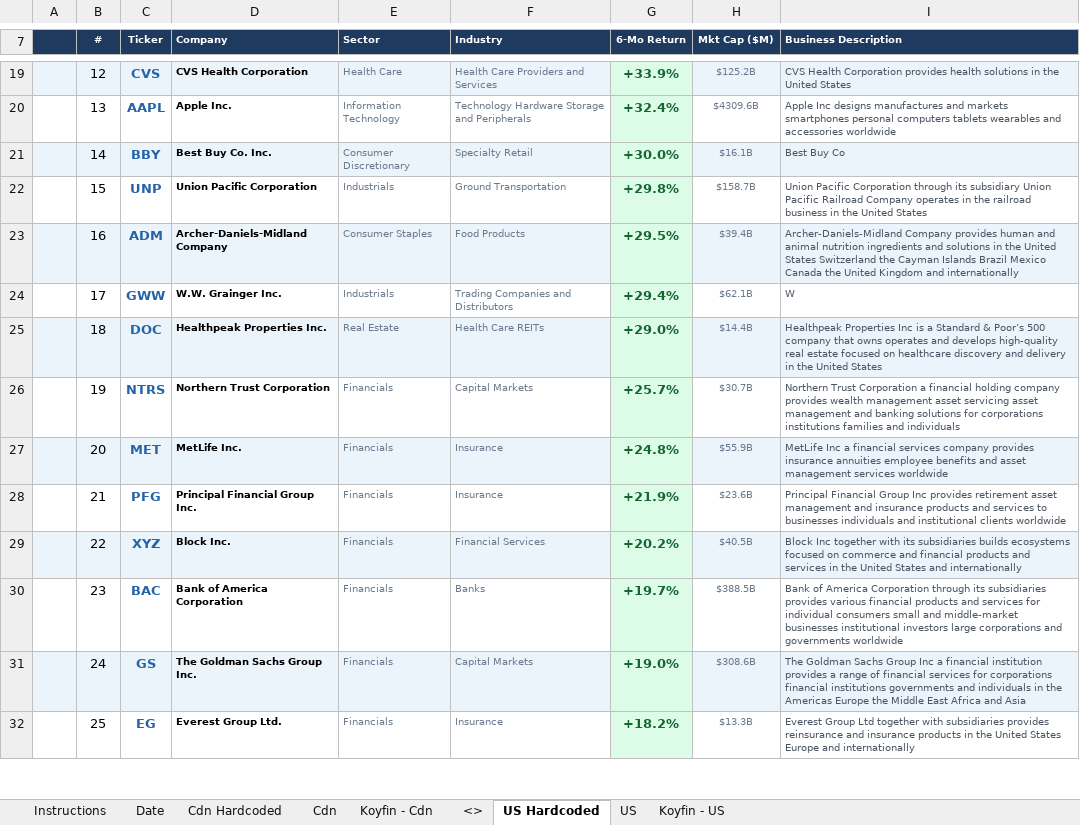
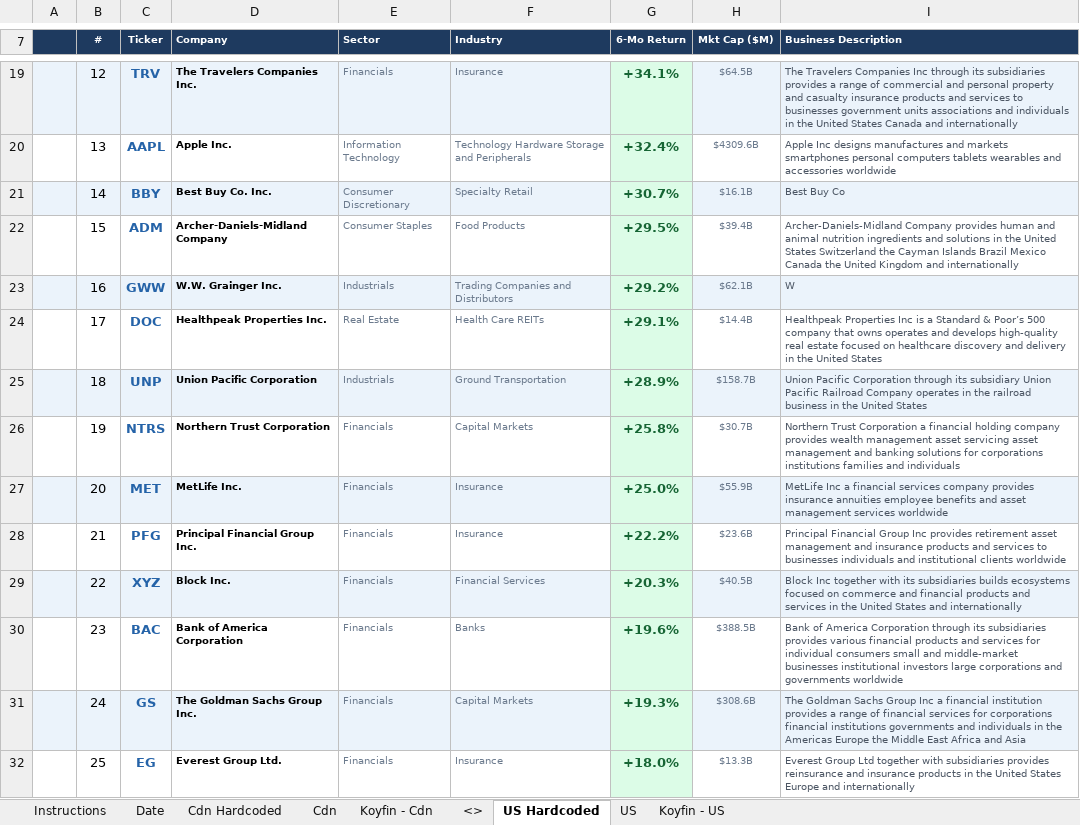
Before and after one commit to 5iResearch/data-scripts, an Excel workbook: outputs/benchmark-beaters/Benchmark_Beaters_latest.xlsx, sheet US Hardcoded, drawn as a sheet; only a part is shown, gaps mark what is left out; values as stored, in another font and other column widths than the file's, no borders; conditional formats not drawn; removed rows and columns are numbered as before the commit, all else as after; the diff covers the shown part only; the diff names each change by its address in the sheet, - before the commit and + after, or states it on an @@ line.

```diff
--- a/outputs/benchmark-beaters/Benchmark_Beaters_latest.xlsx (sheet US Hardcoded)
+++ b/outputs/benchmark-beaters/Benchmark_Beaters_latest.xlsx (sheet US Hardcoded)
-C19 (Ticker): CVS
+C19 (Ticker): TRV
-D19 (Company): CVS Health Corporation
+D19 (Company): The Travelers Companies Inc.
-E19 (Sector): Health Care
+E19 (Sector): Financials
-F19 (Industry): Health Care Providers and Services
+F19 (Industry): Insurance
-G19 (6-Mo Return): +33.9%
+G19 (6-Mo Return): +34.1%
-H19 (Mkt Cap ($M)): $125.2B
+H19 (Mkt Cap ($M)): $64.5B
-I19 (Business Description): CVS Health Corporation provides health solutions in the United States
+I19 (Business Description): The Travelers Companies Inc through its subsidiaries provides a range of commercial and personal property and casualty insurance products and services to businesses government units associations and individuals in the United States Canada and internationally
-G21 (6-Mo Return): +30.0%
+G21 (6-Mo Return): +30.7%
-row 22:  | 15 | UNP | Union Pacific Corporation | Industrials | Ground Transportation | +29.8% | $158.7B | Union Pacific Corporation through its subsidiary Union Pacific Railroad Company operates in the railroad business in the United States
-A22:F22 fill: #EBF3FB
+A22:F22 fill: none
-B22 (#): 16
+B22 (#): 15
-H22:I22 fill: #EBF3FB
+H22:I22 fill: none
-A23:F23 fill: none
+A23:F23 fill: #EBF3FB
-B23 (#): 17
+B23 (#): 16
-G23 (6-Mo Return): +29.4%
+G23 (6-Mo Return): +29.2%
-H23:I23 fill: none
+H23:I23 fill: #EBF3FB
-A24:F24 fill: #EBF3FB
+A24:F24 fill: none
-B24 (#): 18
+B24 (#): 17
-G24 (6-Mo Return): +29.0%
+G24 (6-Mo Return): +29.1%
-H24:I24 fill: #EBF3FB
+H24:I24 fill: none
+row 25:  | 18 | UNP | Union Pacific Corporation | Industrials | Ground Transportation | +28.9% | $158.7B | Union Pacific Corporation through its subsidiary Union Pacific Railroad Company operates in the railroad business in the United States
-G26 (6-Mo Return): +25.7%
+G26 (6-Mo Return): +25.8%
-G27 (6-Mo Return): +24.8%
+G27 (6-Mo Return): +25.0%
-G28 (6-Mo Return): +21.9%
+G28 (6-Mo Return): +22.2%
-G29 (6-Mo Return): +20.2%
+G29 (6-Mo Return): +20.3%
-G30 (6-Mo Return): +19.7%
+G30 (6-Mo Return): +19.6%
-G31 (6-Mo Return): +19.0%
+G31 (6-Mo Return): +19.3%
-G32 (6-Mo Return): +18.2%
+G32 (6-Mo Return): +18.0%
```
Also changed, not shown: 60 edited cells elsewhere in this sheet, sheet Cdn Hardcoded, outputs/benchmark-beaters/Benchmark_Beaters_2026-07-21.xlsx, 2 other files.
